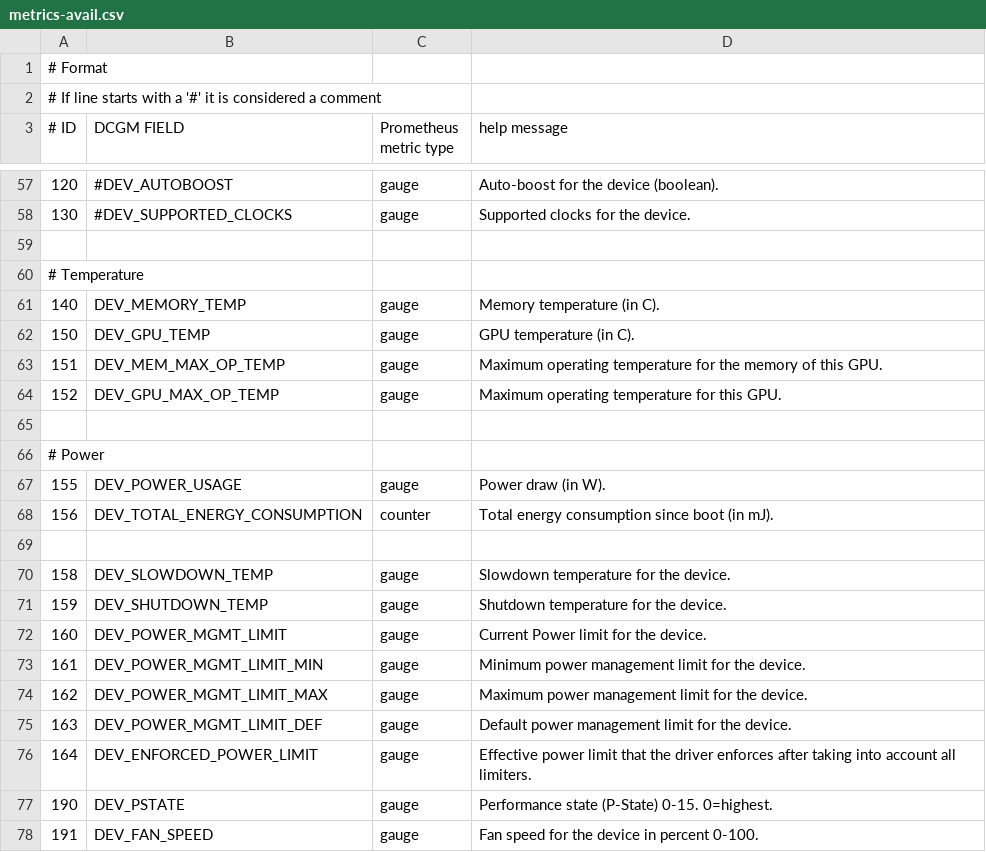
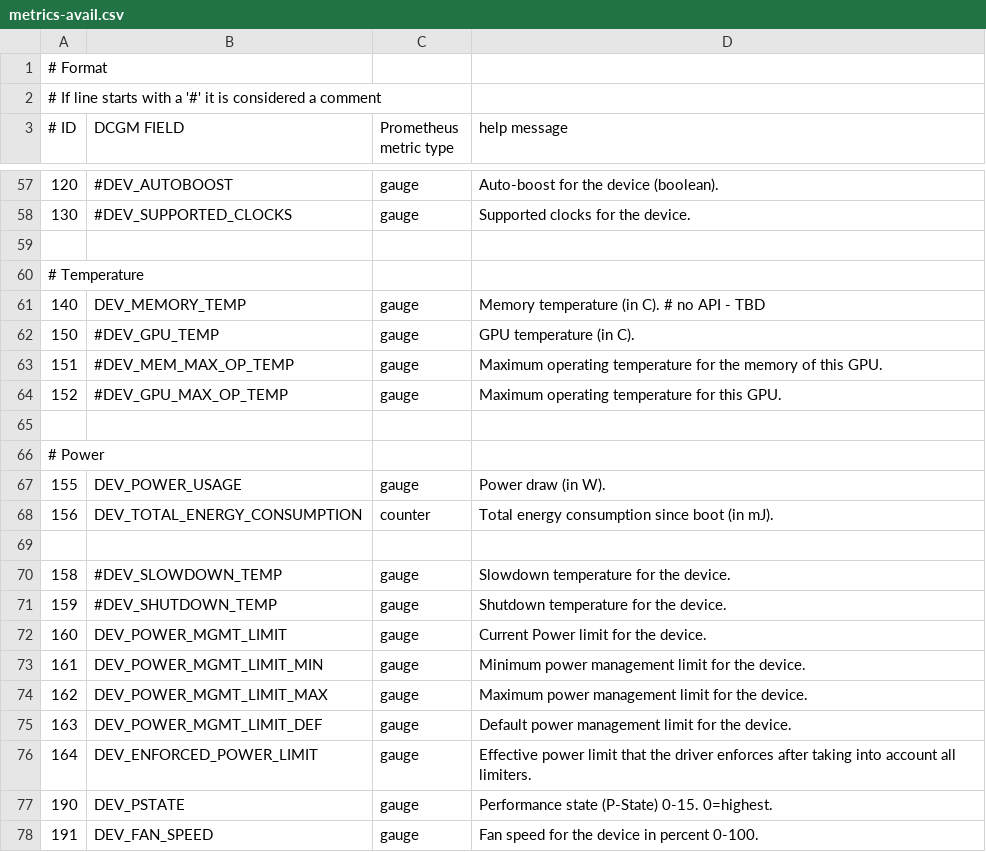
Before and after one commit to jelmd/nvmex, a CSV file: etc/metrics-avail.csv, drawn as a sheet; only a part is shown, gaps mark what is left out.

Commit message:
temperature metrics

```diff
--- a/etc/metrics-avail.csv
+++ b/etc/metrics-avail.csv
@@ -60,6 +60,6 @@
 # Temperature,,
-140, DEV_MEMORY_TEMP, gauge, Memory temperature (in C).
-150, DEV_GPU_TEMP,    gauge, GPU temperature (in C).
-151, DEV_MEM_MAX_OP_TEMP, gauge, Maximum operating temperature for the memory of this GPU.
-152, DEV_GPU_MAX_OP_TEMP, gauge, Maximum operating temperature for this GPU.
+140, DEV_MEMORY_TEMP, gauge, Memory temperature (in C).	# no API - TBD
+150, #DEV_GPU_TEMP,    gauge, GPU temperature (in C).
+151, #DEV_MEM_MAX_OP_TEMP, gauge, Maximum operating temperature for the memory of this GPU.
+152, #DEV_GPU_MAX_OP_TEMP, gauge, Maximum operating temperature for this GPU.
 
@@ -69,4 +69,4 @@
 
-158, DEV_SLOWDOWN_TEMP, gauge, Slowdown temperature for the device.
-159, DEV_SHUTDOWN_TEMP, gauge, Shutdown temperature for the device.
+158, #DEV_SLOWDOWN_TEMP, gauge, Slowdown temperature for the device.
+159, #DEV_SHUTDOWN_TEMP, gauge, Shutdown temperature for the device.
 160, DEV_POWER_MGMT_LIMIT, gauge, Current Power limit for the device.
```
Also changed, not shown: 6 other files.
